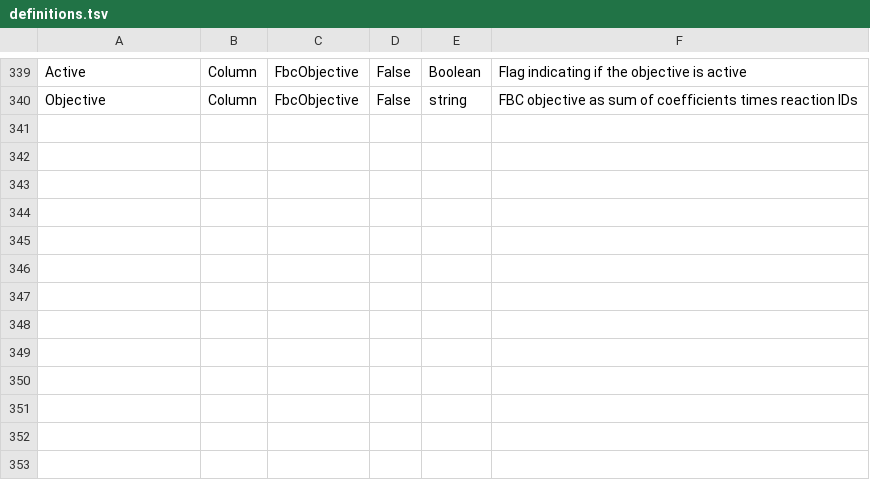
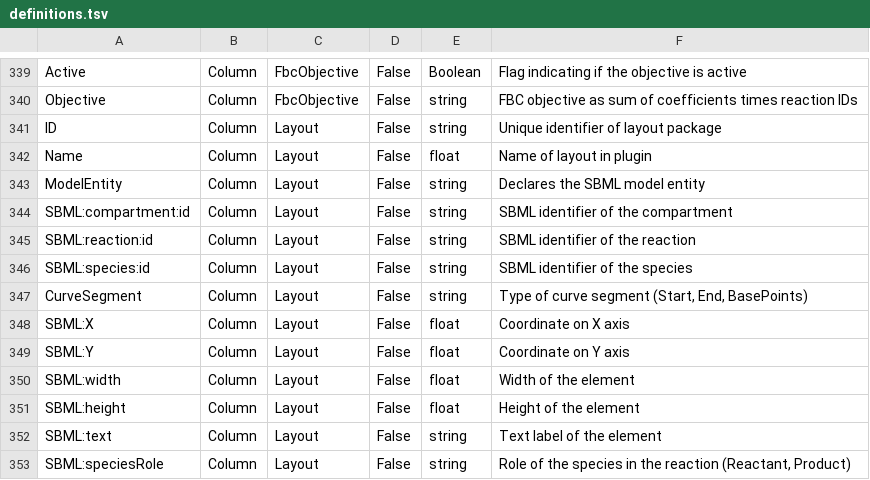
Before and after one commit to tlubitz/sbtab_web, a TSV file: static/files/default_files/definitions.tsv, drawn as a sheet; only a part is shown, gaps mark what is left out.

Commit message:
also the sbml3 layout package can now be converted in both directions

```diff
--- a/static/files/default_files/definitions.tsv
+++ b/static/files/default_files/definitions.tsv
@@ -340 +340,14 @@ Active	Column	FbcObjective	False	Boolean	Flag indicating if the objective is act
 Objective	Column	FbcObjective	False	string	FBC objective as sum of coefficients times reaction IDs
+ID	Column	Layout	False	string	Unique identifier of layout package
+Name	Column	Layout	False	float	Name of layout in plugin
+ModelEntity	Column	Layout	False	string	Declares the SBML model entity
+SBML:compartment:id	Column	Layout	False	string	SBML identifier of the compartment
+SBML:reaction:id	Column	Layout	False	string	SBML identifier of the reaction
+SBML:species:id	Column	Layout	False	string	SBML identifier of the species
+CurveSegment	Column	Layout	False	string	Type of curve segment (Start, End, BasePoints)
+SBML:X	Column	Layout	False	float	Coordinate on X axis
+SBML:Y	Column	Layout	False	float	Coordinate on Y axis
+SBML:width	Column	Layout	False	float	Width of the element
+SBML:height	Column	Layout	False	float	Height of the element
+SBML:text	Column	Layout	False	string	Text label of the element
+SBML:speciesRole	Column	Layout	False	string	Role of the species in the reaction (Reactant, Product)
```
Also changed, not shown: 2 other files.
